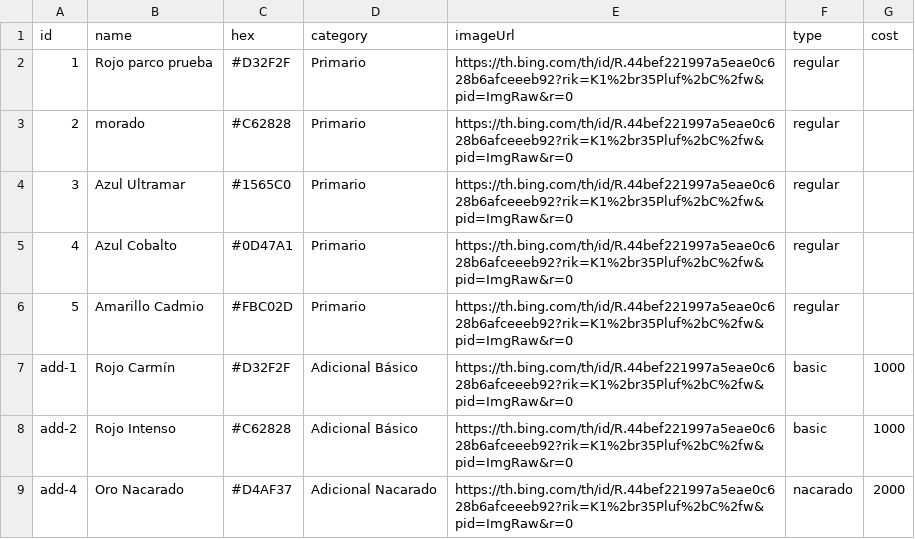
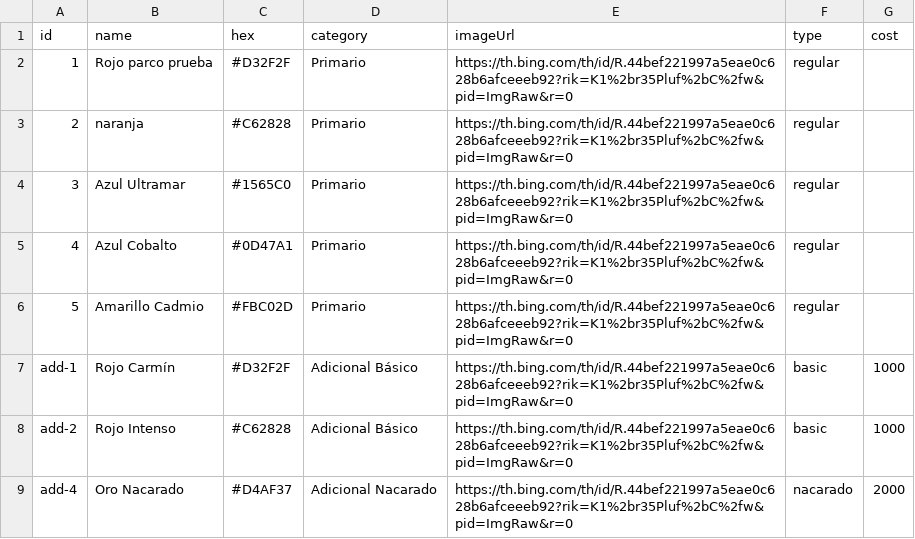
Before and after one commit to calmo-brand/calmo-host, a CSV file: catalog/colors/data-colors.csv, drawn as a sheet.

Commit message:
Update data-colors.csv

```diff
--- a/catalog/colors/data-colors.csv
+++ b/catalog/colors/data-colors.csv
@@ -2,3 +2,3 @@ id,name,hex,category,imageUrl,type,cost
 1,Rojo parco prueba,#D32F2F,Primario,https://th.bing.com/th/id/R.44bef221997a5eae0c628b6afceeeb92?rik=K1%2br35Pluf%2bC%2fw&pid=ImgRaw&r=0,regular,
-2,morado,#C62828,Primario,https://th.bing.com/th/id/R.44bef221997a5eae0c628b6afceeeb92?rik=K1%2br35Pluf%2bC%2fw&pid=ImgRaw&r=0,regular,
+2,naranja,#C62828,Primario,https://th.bing.com/th/id/R.44bef221997a5eae0c628b6afceeeb92?rik=K1%2br35Pluf%2bC%2fw&pid=ImgRaw&r=0,regular,
 3,Azul Ultramar,#1565C0,Primario,https://th.bing.com/th/id/R.44bef221997a5eae0c628b6afceeeb92?rik=K1%2br35Pluf%2bC%2fw&pid=ImgRaw&r=0,regular,
```
